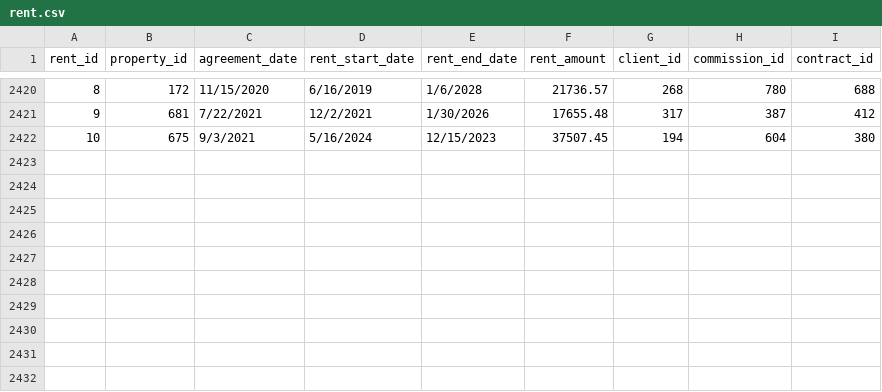
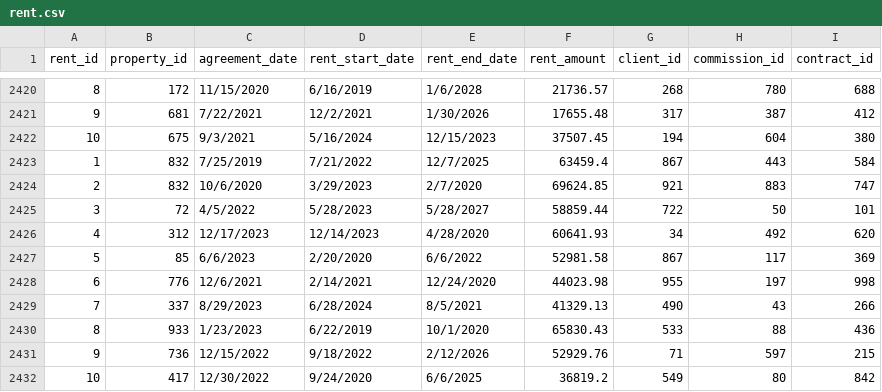
Before and after one commit to AsifaSiraj/DWM-Project, a CSV file: Database/Datasets/rent.csv, drawn as a sheet; only a part is shown, gaps mark what is left out; the diff names each change by its address in the sheet, - before the commit and + after, or states it on an @@ line.

Commit message:
Update rent.csv

```diff
--- a/Database/Datasets/rent.csv
+++ b/Database/Datasets/rent.csv
+row 2423: 1 | 832 | 7/25/2019 | 7/21/2022 | 12/7/2025 | 63459.4 | 867 | 443 | 584
+row 2424: 2 | 832 | 10/6/2020 | 3/29/2023 | 2/7/2020 | 69624.85 | 921 | 883 | 747
+row 2425: 3 | 72 | 4/5/2022 | 5/28/2023 | 5/28/2027 | 58859.44 | 722 | 50 | 101
+row 2426: 4 | 312 | 12/17/2023 | 12/14/2023 | 4/28/2020 | 60641.93 | 34 | 492 | 620
+row 2427: 5 | 85 | 6/6/2023 | 2/20/2020 | 6/6/2022 | 52981.58 | 867 | 117 | 369
+row 2428: 6 | 776 | 12/6/2021 | 2/14/2021 | 12/24/2020 | 44023.98 | 955 | 197 | 998
+row 2429: 7 | 337 | 8/29/2023 | 6/28/2024 | 8/5/2021 | 41329.13 | 490 | 43 | 266
+row 2430: 8 | 933 | 1/23/2023 | 6/22/2019 | 10/1/2020 | 65830.43 | 533 | 88 | 436
+row 2431: 9 | 736 | 12/15/2022 | 9/18/2022 | 2/12/2026 | 52929.76 | 71 | 597 | 215
+row 2432: 10 | 417 | 12/30/2022 | 9/24/2020 | 6/6/2025 | 36819.2 | 549 | 80 | 842
```
